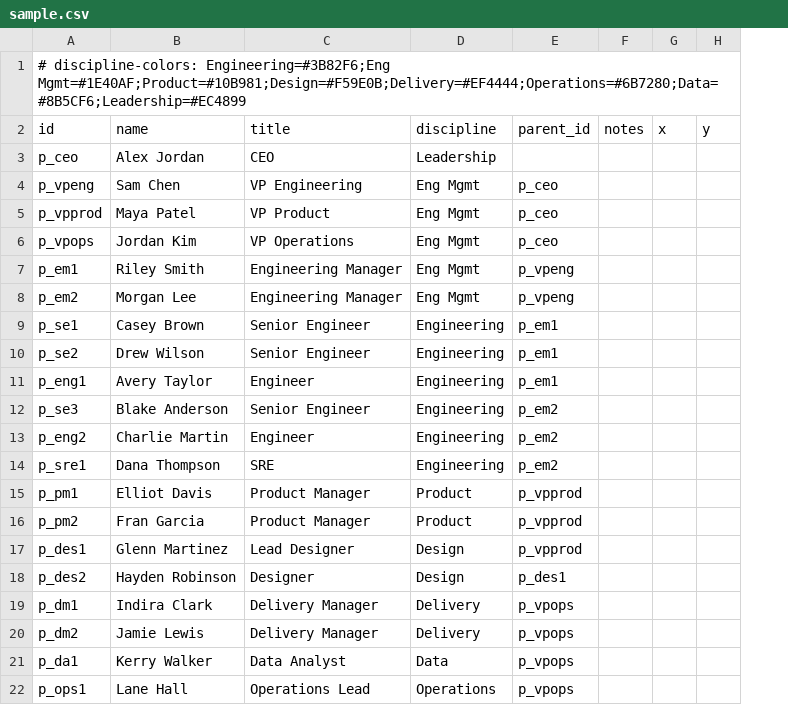
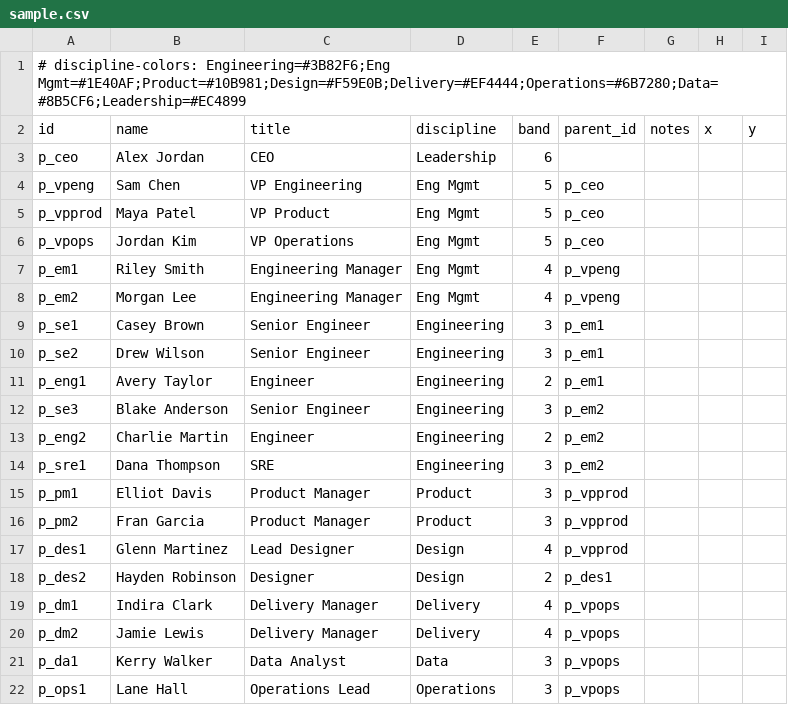
Before and after one commit to xerxesb/org-modeller, a CSV file: public/sample.csv, drawn as a sheet; the diff names each change by its address in the sheet, - before the commit and + after, or states it on an @@ line.

```diff
--- a/public/sample.csv
+++ b/public/sample.csv
+column E (band), rows 3-22: 6 | 5 | 5 | 5 | 4 | 4 | 3 | 3 | 2 | 3 | 2 | 3 | 3 | 3 | 4 | 2 | 4 | 4 | 3 | 3
```
Also changed, not shown: 13 other files.
